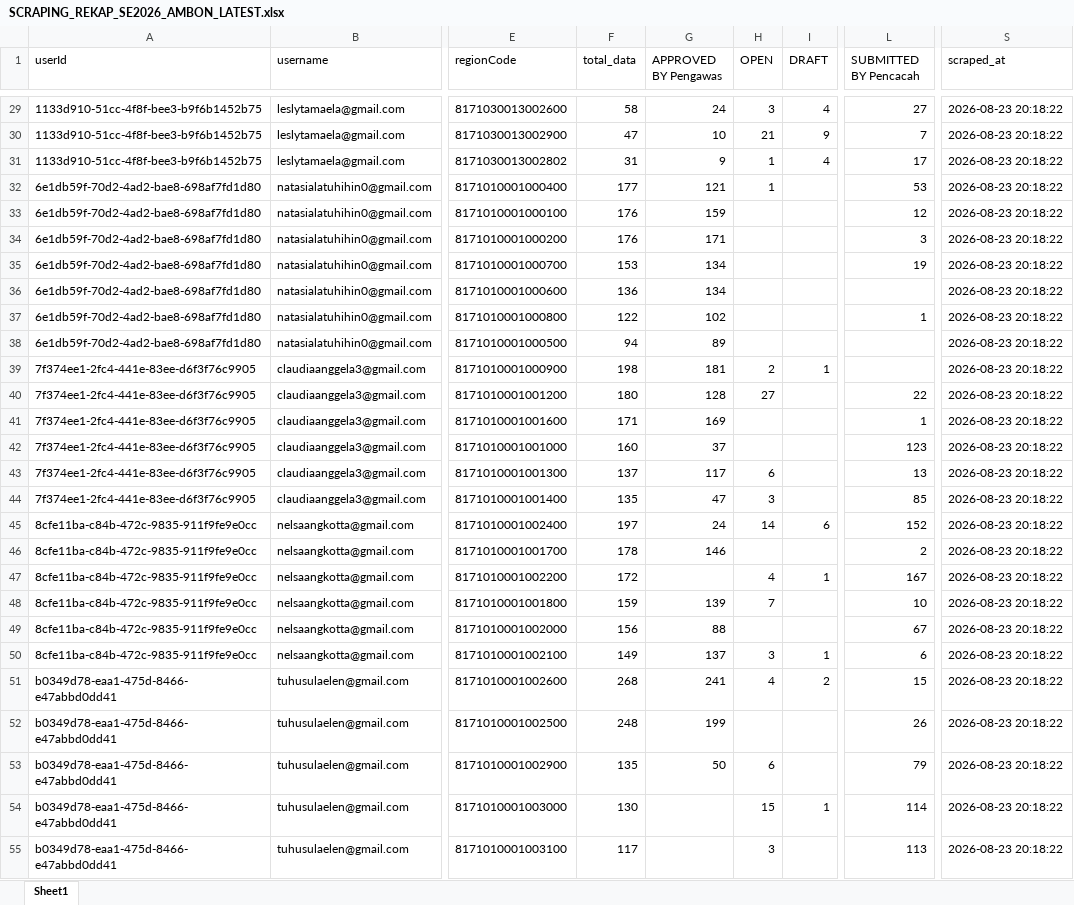
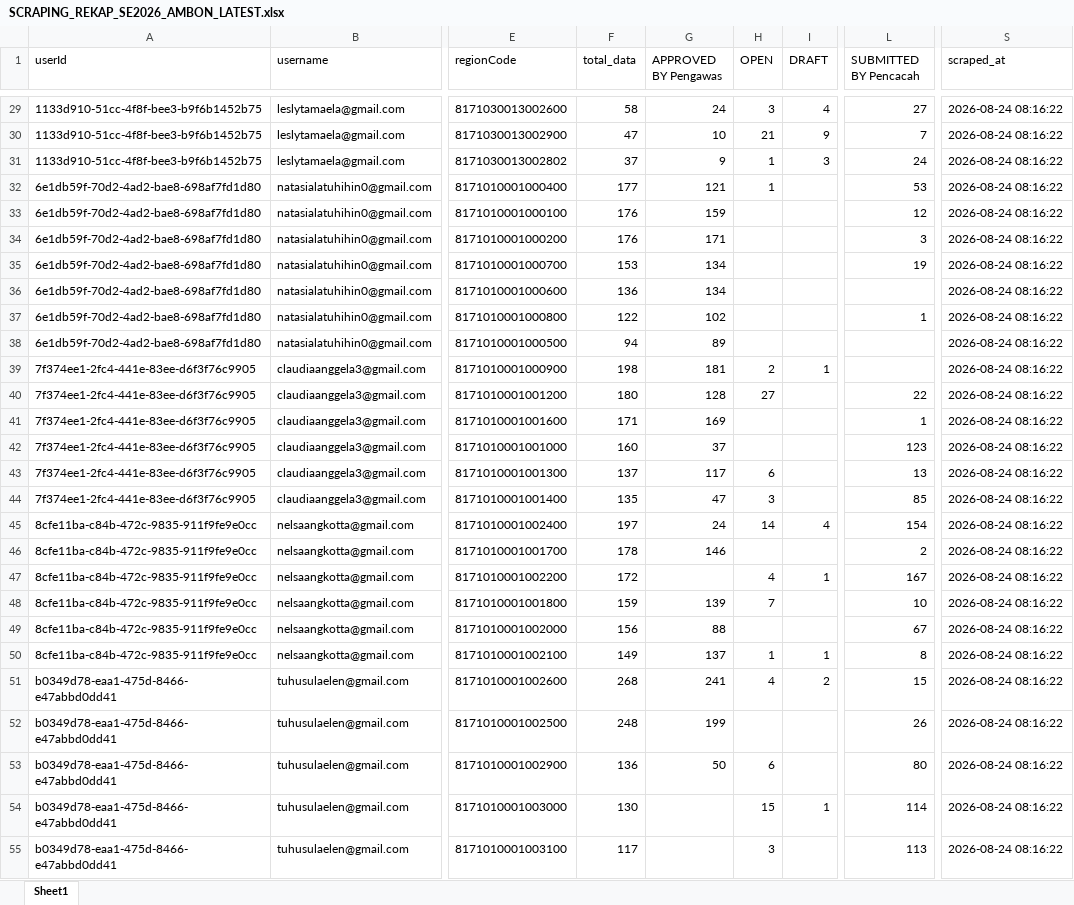
Before and after one commit to zokta77/monitoring-petugas, an Excel workbook: data/SCRAPING_REKAP_SE2026_AMBON_LATEST.xlsx, sheet Sheet1, drawn as a sheet; only a part is shown, gaps mark what is left out; values as stored, in another font and other column widths than the file's, no borders; the diff covers the shown part only; the diff names each change by its address in the sheet, - before the commit and + after, or states it on an @@ line.

```diff
--- a/data/SCRAPING_REKAP_SE2026_AMBON_LATEST.xlsx (sheet Sheet1)
+++ b/data/SCRAPING_REKAP_SE2026_AMBON_LATEST.xlsx (sheet Sheet1)
-S29:S55 (scraped_at): 2026-08-23 20:18:22
+S29:S55 (scraped_at): 2026-08-24 08:16:22
-F31 (total_data): 31
+F31 (total_data): 37
-I31 (DRAFT): 4
+I31 (DRAFT): 3
-L31 (SUBMITTED BY Pencacah): 17
+L31 (SUBMITTED BY Pencacah): 24
-I45 (DRAFT): 6
+I45 (DRAFT): 4
-L45 (SUBMITTED BY Pencacah): 152
+L45 (SUBMITTED BY Pencacah): 154
-H50 (OPEN): 3
+H50 (OPEN): 1
-L50 (SUBMITTED BY Pencacah): 6
+L50 (SUBMITTED BY Pencacah): 8
-F53 (total_data): 135
+F53 (total_data): 136
-L53 (SUBMITTED BY Pencacah): 79
+L53 (SUBMITTED BY Pencacah): 80
```
Also changed, not shown: 1891 edited cells elsewhere in this sheet, 1 other file.
